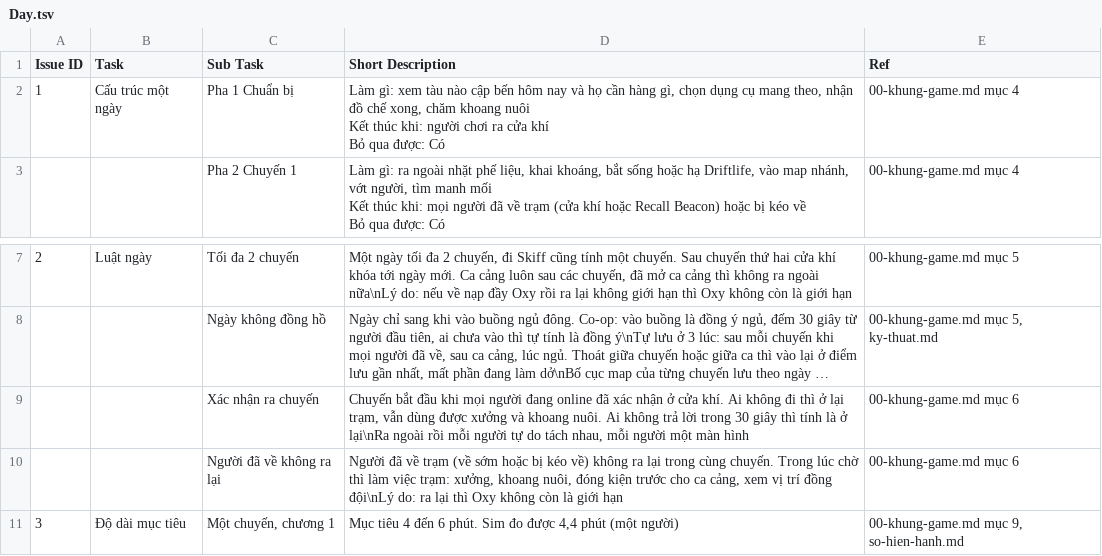
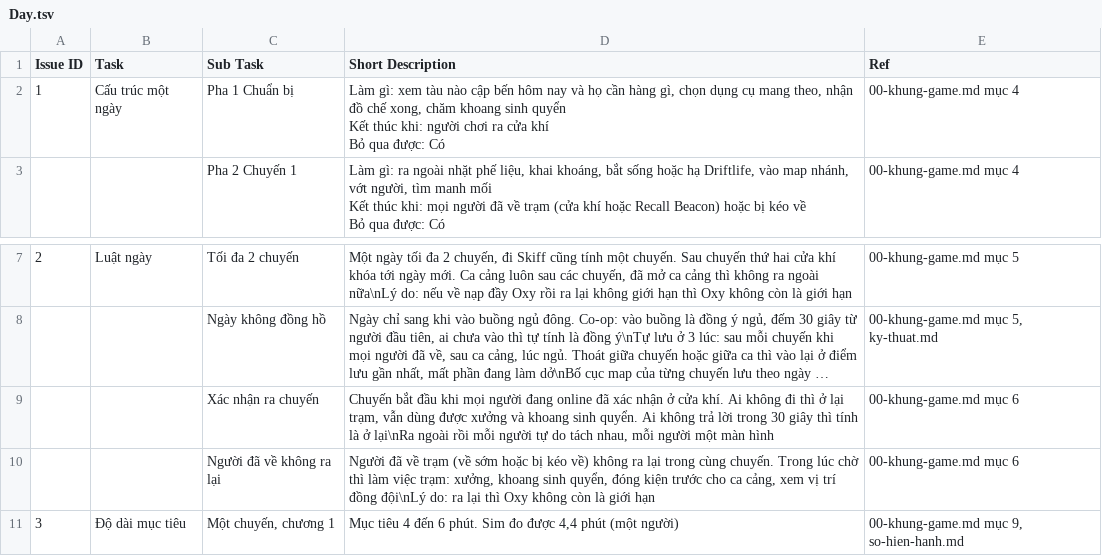
Before and after one commit to huycv18/DATN-SP27, a TSV file: projects/game-moi/gdd/sheet/Day.tsv, drawn as a sheet; only a part is shown, gaps mark what is left out; long unchanged cells end in …; ↵ is a line break in a cell; the diff names each change by its address in the sheet, - before the commit and + after, or states it on an @@ line.

```diff
--- a/projects/game-moi/gdd/sheet/Day.tsv
+++ b/projects/game-moi/gdd/sheet/Day.tsv
-D2 (Short Description): …chăm khoang nuôi ↵ Kết thúc…
+D2 (Short Description): …chăm khoang sinh quyển ↵ Kết thúc…
-D9 (Short Description): …và khoang nuôi. Ai không…
+D9 (Short Description): …và khoang sinh quyển. Ai không…
-D10 (Short Description): …xưởng, khoang nuôi, đóng kiện…
+D10 (Short Description): …xưởng, khoang sinh quyển, đóng kiện…
```
Also changed, not shown: projects/game-moi/gdd/sheet/Customer.tsv, projects/game-moi/gdd/sheet/Enemy.tsv, 12 other files.
